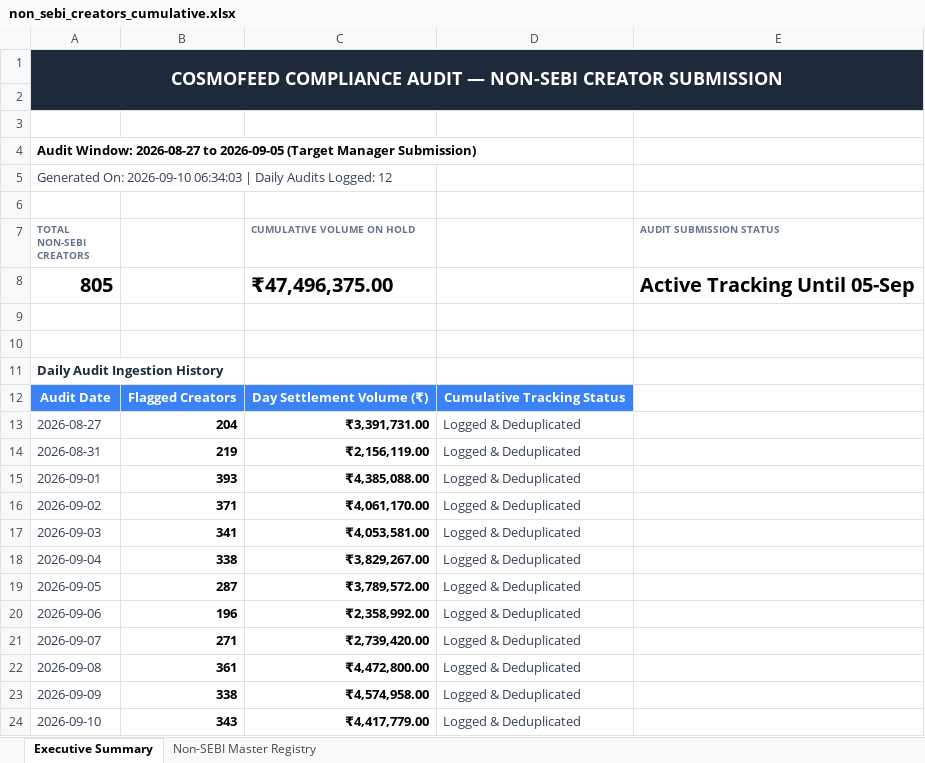
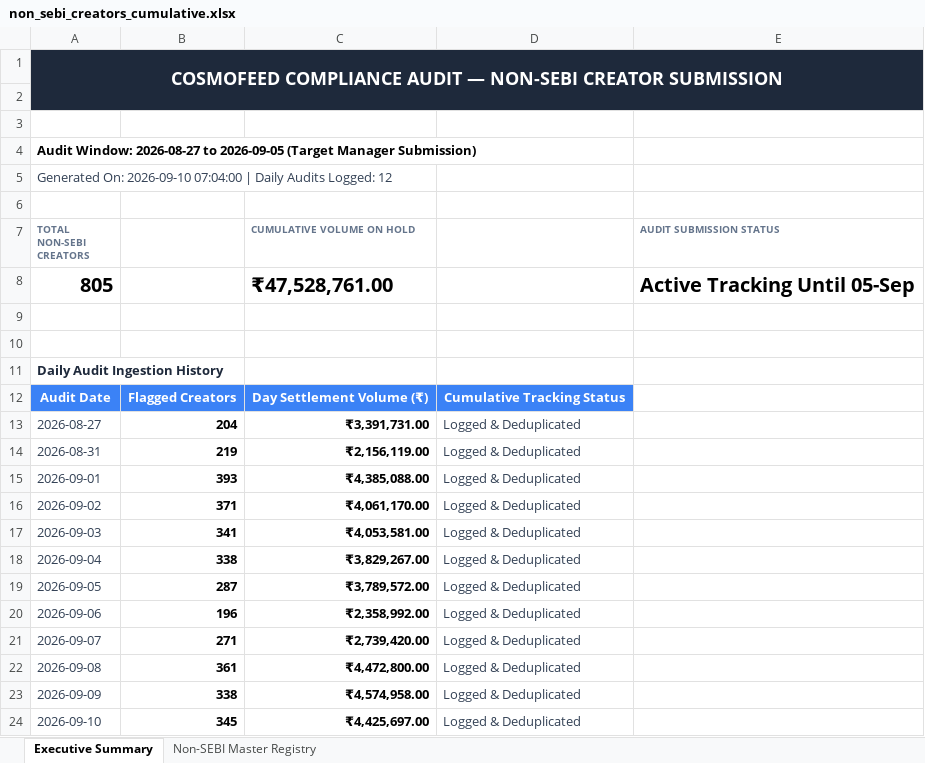
Before and after one commit to mohitkr04/cosmofeed_settlement, an Excel workbook: data/non_sebi_creators_cumulative.xlsx, sheet Executive Summary, drawn as a sheet; values as stored, in another font and other column widths than the file's, no borders; the diff names each change by its address in the sheet, - before the commit and + after, or states it on an @@ line.

```diff
--- a/data/non_sebi_creators_cumulative.xlsx (sheet Executive Summary)
+++ b/data/non_sebi_creators_cumulative.xlsx (sheet Executive Summary)
-A5 (TOTAL NON-SEBI CREATORS): …On: 2026-09-10 06:34:03 | Daily…
+A5 (TOTAL NON-SEBI CREATORS): …On: 2026-09-10 07:04:00 | Daily…
-C8 (CUMULATIVE VOLUME ON HOLD): ₹47,496,375.00
+C8 (CUMULATIVE VOLUME ON HOLD): ₹47,528,761.00
-B24: 343
+B24: 345
-C24 (CUMULATIVE VOLUME ON HOLD): ₹4,417,779.00
+C24 (CUMULATIVE VOLUME ON HOLD): ₹4,425,697.00
```
Also changed, not shown: sheet Non-SEBI Master Registry, reports/telegram_sebi_10day_report.xlsx, 15 other files.
